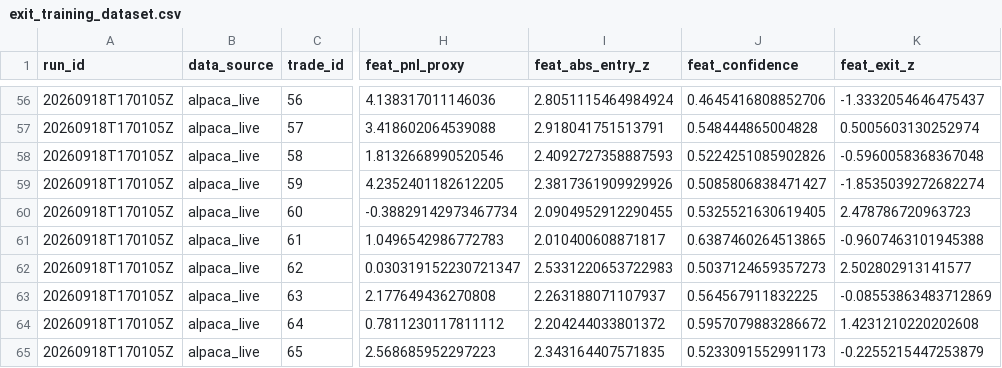
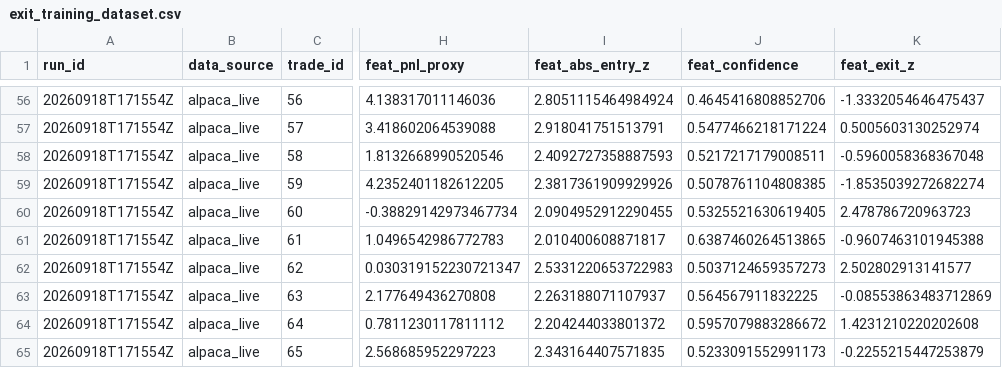
Before and after one commit to ujjwalmallem/SmartTrade_AdaptiveKalman, a CSV file: results/exit_training_dataset.csv, drawn as a sheet; only a part is shown, gaps mark what is left out; the diff covers the shown part only; the diff names each change by its address in the sheet, - before the commit and + after, or states it on an @@ line.

```diff
--- a/results/exit_training_dataset.csv
+++ b/results/exit_training_dataset.csv
-A56:A65 (run_id): 20260918T170105Z
+A56:A65 (run_id): 20260918T171554Z
-J57 (feat_confidence): 0.548444865004828
+J57 (feat_confidence): 0.5477466218171224
-J58 (feat_confidence): 0.5224251085902826
+J58 (feat_confidence): 0.5217217179008511
-J59 (feat_confidence): 0.5085806838471427
+J59 (feat_confidence): 0.5078761104808385
```
Also changed, not shown: 55 edited cells elsewhere in this file.
